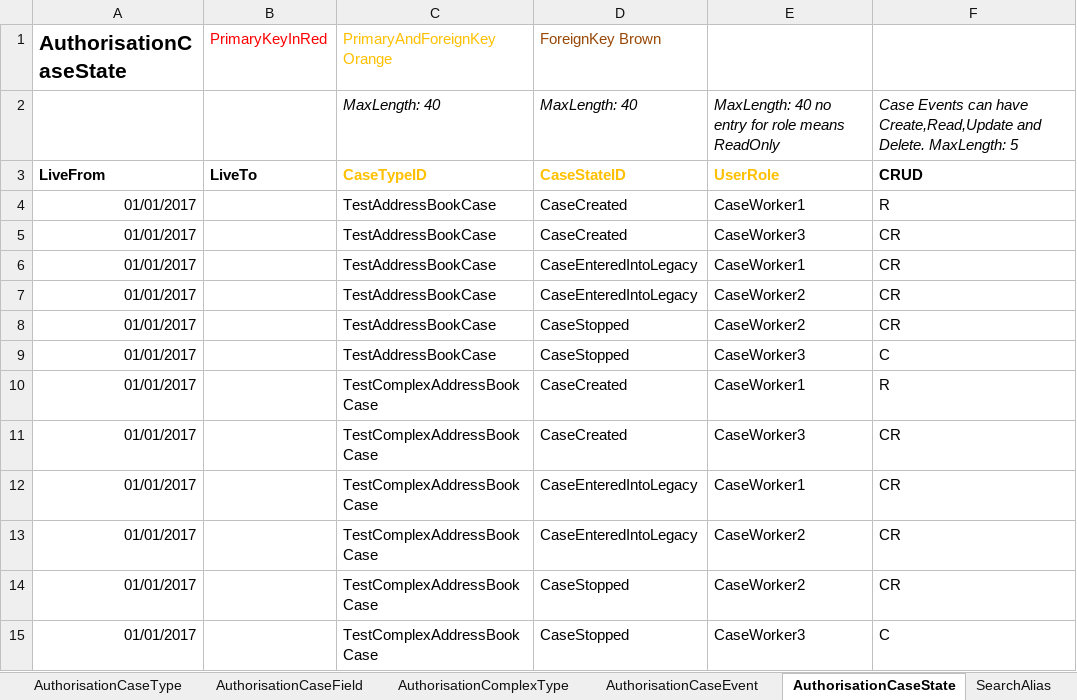
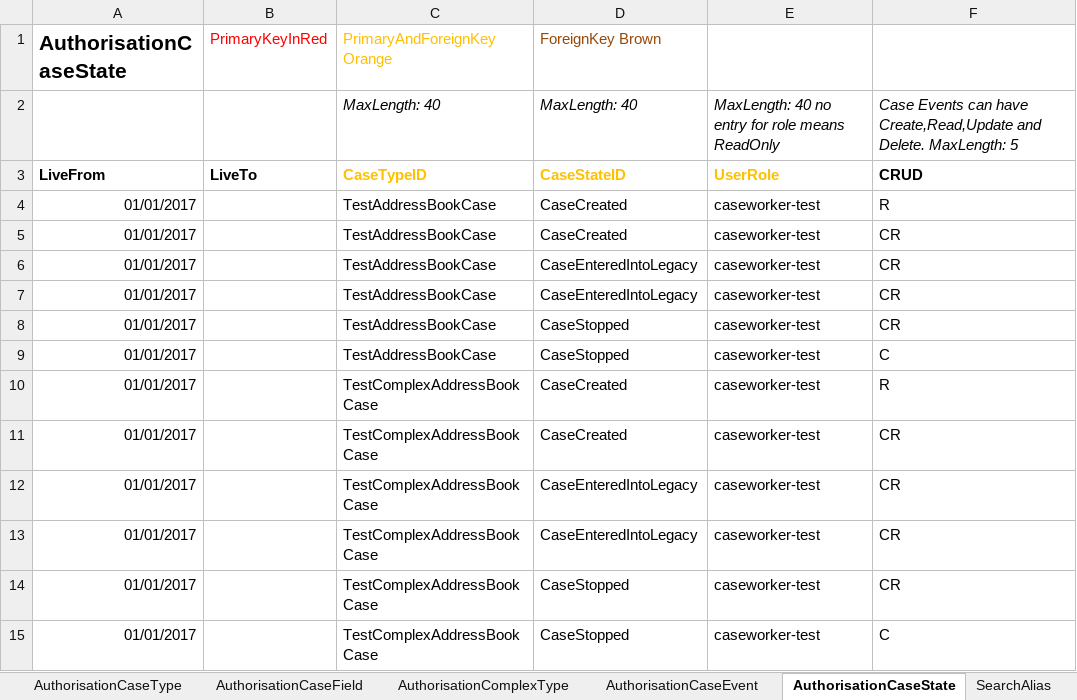
Before and after one commit to hmcts/ccd-definition-store-api, an Excel workbook: aat/src/resource/CCD_TestDefinition_Invalid_Case_Type_NOC_CONFIG.xlsx, sheet AuthorisationCaseState, drawn as a sheet; values as stored, in another font and other column widths than the file's, no borders; the diff names each change by its address in the sheet, - before the commit and + after, or states it on an @@ line.

Commit message:
RDM-9338: fixed failure test cases

```diff
--- a/aat/src/resource/CCD_TestDefinition_Invalid_Case_Type_NOC_CONFIG.xlsx (sheet AuthorisationCaseState)
+++ b/aat/src/resource/CCD_TestDefinition_Invalid_Case_Type_NOC_CONFIG.xlsx (sheet AuthorisationCaseState)
-E4: CaseWorker1
+E4: caseworker-test
-E5: CaseWorker3
+E5: caseworker-test
-E6: CaseWorker1
+E6: caseworker-test
-E7:E8: CaseWorker2
+E7:E8: caseworker-test
-E9: CaseWorker3
+E9: caseworker-test
-E10: CaseWorker1
+E10: caseworker-test
-E11: CaseWorker3
+E11: caseworker-test
-E12: CaseWorker1
+E12: caseworker-test
-E13:E14: CaseWorker2
+E13:E14: caseworker-test
-E15: CaseWorker3
+E15: caseworker-test
```
Also changed, not shown: sheet AuthorisationCaseField, sheet AuthorisationCaseEvent, sheet AuthorisationCaseType, sheet AuthorisationComplexType, sheet WorkBasketResultFields, sheet SearchResultFields, 3 more sheets, aat/src/resource/CCD_TestDefinition_Invalid_NOC_CONFIG.xlsx.
